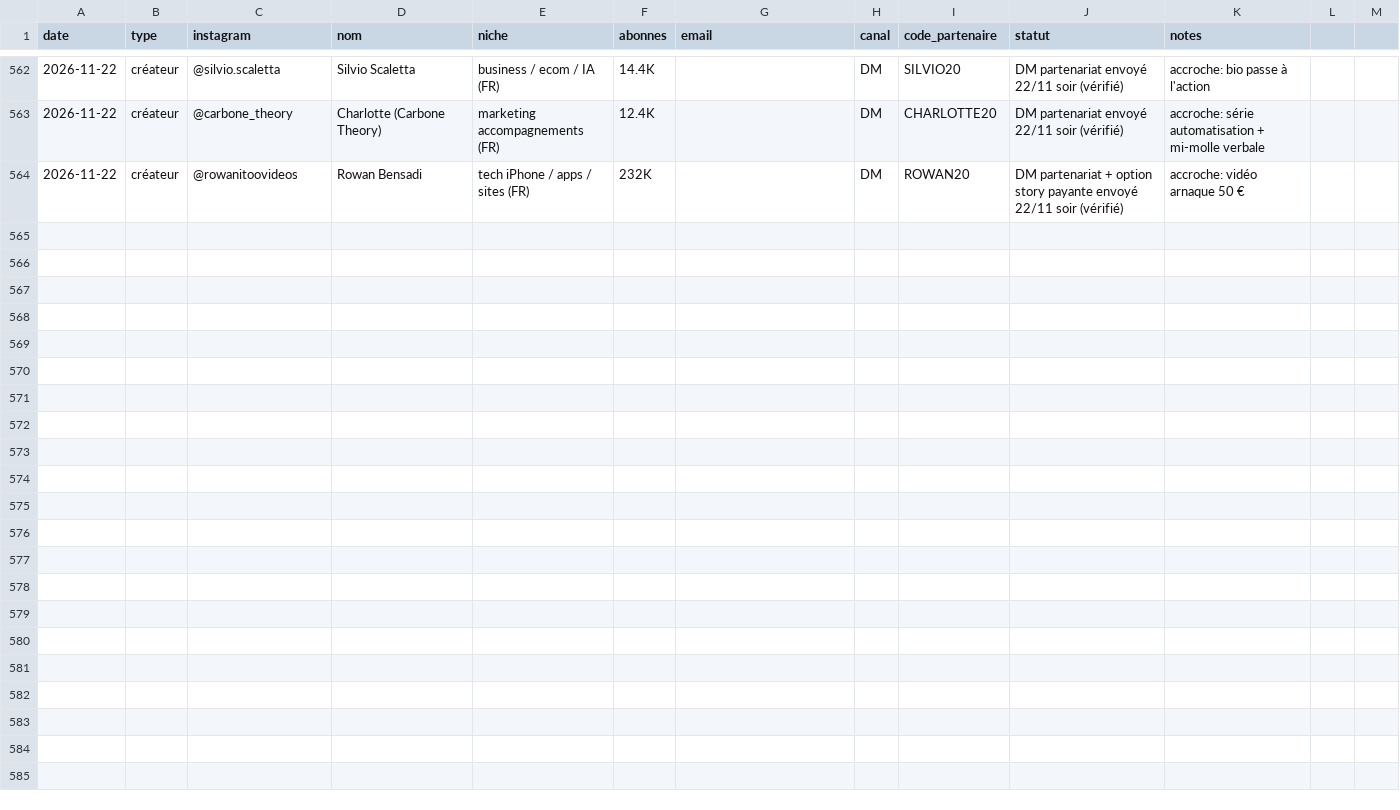
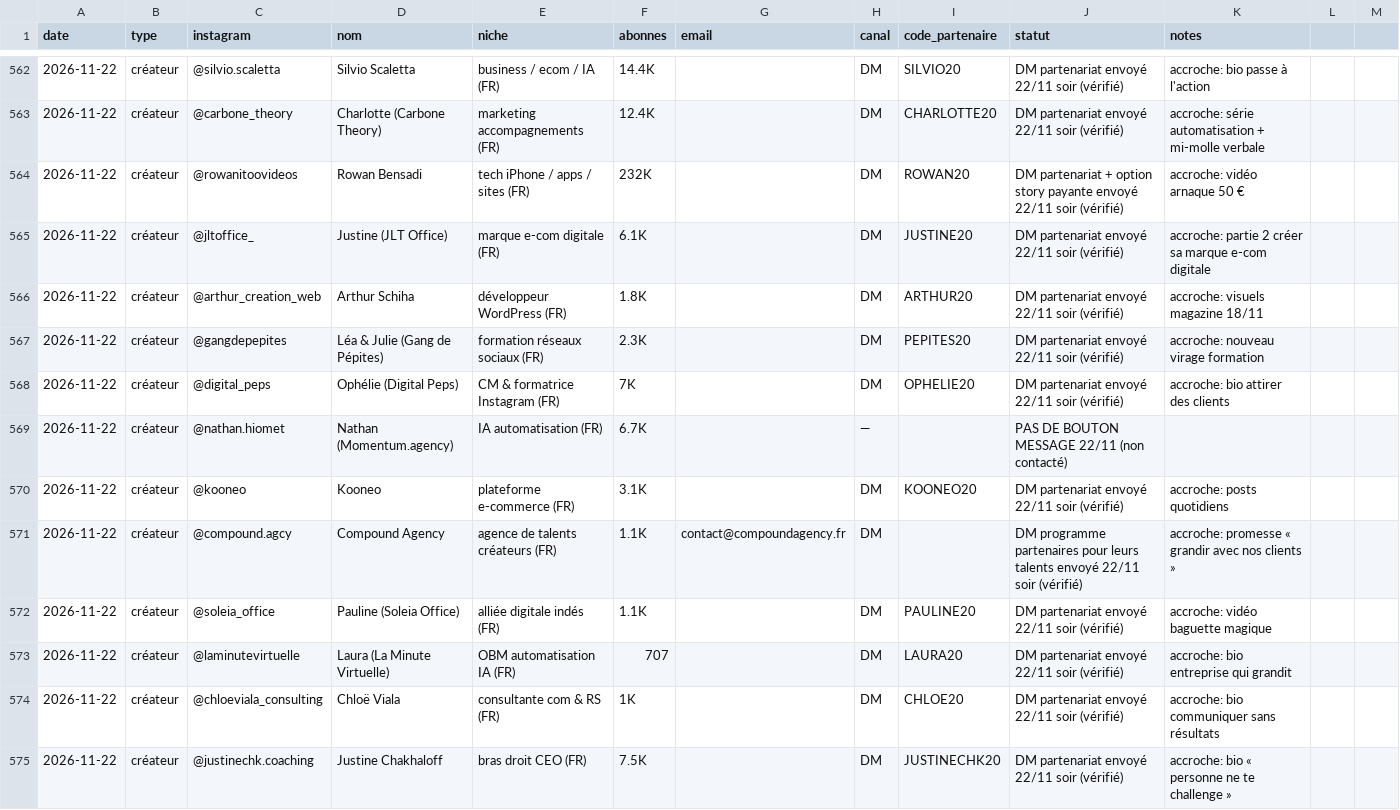
Before and after one commit to storescoreaudit-cmyk/storescore-audit.github.io, a CSV file: influenceurs.csv, drawn as a sheet; only a part is shown, gaps mark what is left out; the diff names each change by its address in the sheet, - before the commit and + after, or states it on an @@ line.

```diff
--- a/influenceurs.csv
+++ b/influenceurs.csv
+row 565: 2026-11-22 | créateur | @jltoffice_ | Justine (JLT Office) | marque e-com digitale (FR) | 6.1K |  | DM | JUSTINE20 | DM partenariat envoyé 22/11 soir (vérifié) | accroche: partie 2 créer sa marque e-com digitale
+row 566: 2026-11-22 | créateur | @arthur_creation_web | Arthur Schiha | développeur WordPress (FR) | 1.8K |  | DM | ARTHUR20 | DM partenariat envoyé 22/11 soir (vérifié) | accroche: visuels magazine 18/11
+row 567: 2026-11-22 | créateur | @gangdepepites | Léa & Julie (Gang de Pépites) | formation réseaux sociaux (FR) | 2.3K |  | DM | PEPITES20 | DM partenariat envoyé 22/11 soir (vérifié) | accroche: nouveau virage formation
+row 568: 2026-11-22 | créateur | @digital_peps | Ophélie (Digital Peps) | CM & formatrice Instagram (FR) | 7K |  | DM | OPHELIE20 | DM partenariat envoyé 22/11 soir (vérifié) | accroche: bio attirer des clients
+row 569: 2026-11-22 | créateur | @nathan.hiomet | Nathan (Momentum.agency) | IA automatisation (FR) | 6.7K |  | — |  | PAS DE BOUTON MESSAGE 22/11 (non contacté)
+row 570: 2026-11-22 | créateur | @kooneo | Kooneo | plateforme e-commerce (FR) | 3.1K |  | DM | KOONEO20 | DM partenariat envoyé 22/11 soir (vérifié) | accroche: posts quotidiens
+row 571: 2026-11-22 | créateur | @compound.agcy | Compound Agency | agence de talents créateurs (FR) | 1.1K | contact@compoundagency.fr | DM |  | DM programme partenaires pour leurs talents envoyé 22/11 soir (vérifié) | accroche: promesse « grandir avec nos clients »
+row 572: 2026-11-22 | créateur | @soleia_office | Pauline (Soleia Office) | alliée digitale indés (FR) | 1.1K |  | DM | PAULINE20 | DM partenariat envoyé 22/11 soir (vérifié) | accroche: vidéo baguette magique
+row 573: 2026-11-22 | créateur | @laminutevirtuelle | Laura (La Minute Virtuelle) | OBM automatisation IA (FR) | 707 |  | DM | LAURA20 | DM partenariat envoyé 22/11 soir (vérifié) | accroche: bio entreprise qui grandit
+row 574: 2026-11-22 | créateur | @chloeviala_consulting | Chloë Viala | consultante com & RS (FR) | 1K |  | DM | CHLOE20 | DM partenariat envoyé 22/11 soir (vérifié) | accroche: bio communiquer sans résultats
+row 575: 2026-11-22 | créateur | @justinechk.coaching | Justine Chakhaloff | bras droit CEO (FR) | 7.5K |  | DM | JUSTINECHK20 | DM partenariat envoyé 22/11 soir (vérifié) | accroche: bio « personne ne te challenge »
```
